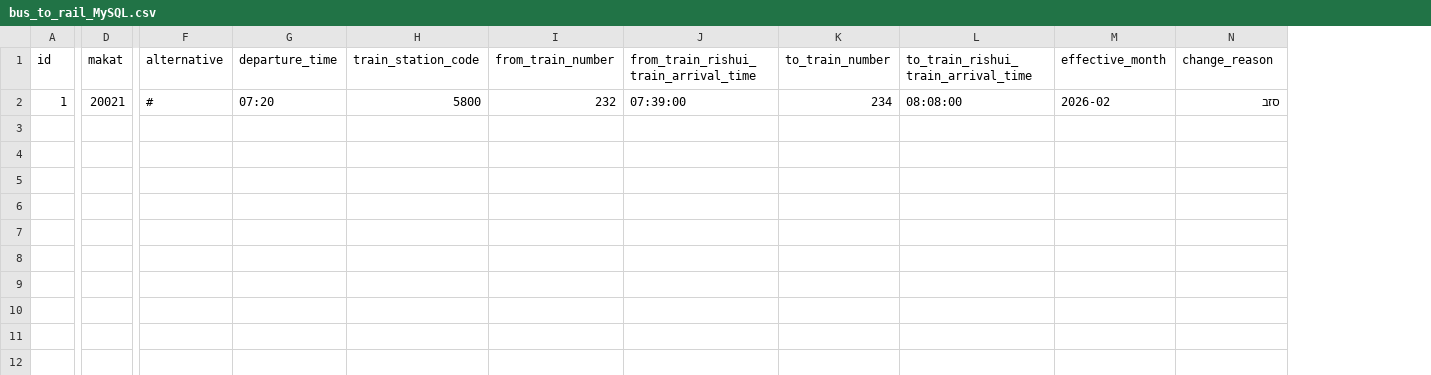
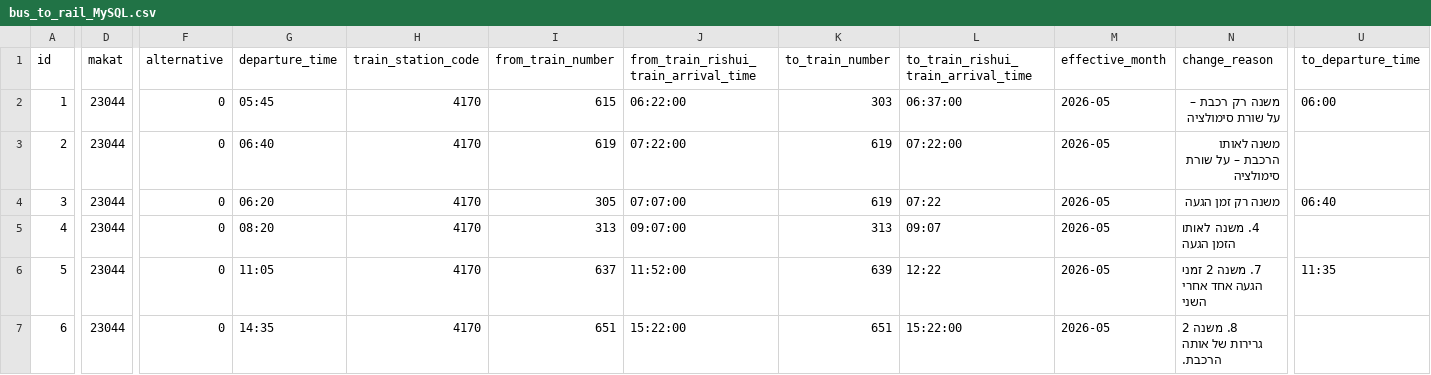
Before and after one commit to AlexILKpmg/Shiluvim-Web, a CSV file: bus_to_rail_MySQL.csv, drawn as a sheet; only a part is shown, gaps mark what is left out; rows hold the shown columns only; the diff covers the shown part only; the diff names each change by its address in the sheet, - before the commit and + after, or states it on an @@ line.

```diff
--- a/bus_to_rail_MySQL.csv
+++ b/bus_to_rail_MySQL.csv
+column U (to_departure_time), row 2: 06:00
-D2 (makat): 20021
+D2 (makat): 23044
-F2 (alternative): #
+F2 (alternative): 0
-G2 (departure_time): 07:20
+G2 (departure_time): 05:45
-H2 (train_station_code): 5800
+H2 (train_station_code): 4170
-I2 (from_train_number): 232
+I2 (from_train_number): 615
-J2: 07:39:00
+J2: 06:22:00
-K2 (to_train_number): 234
+K2 (to_train_number): 303
-L2: 08:08:00
+L2: 06:37:00
-M2 (effective_month): 2026-02
+M2 (effective_month): 2026-05
-N2 (change_reason): סזב
+N2 (change_reason): משנה רק רכבת – על שורת סימולציה
+row 3: 2 | 23044 | 0 | 06:40 | 4170 | 619 | 07:22:00 | 619 | 07:22:00 | 2026-05 | משנה לאותו הרכבת – על שורת סימולציה
+row 4: 3 | 23044 | 0 | 06:20 | 4170 | 305 | 07:07:00 | 619 | 07:22 | 2026-05 | משנה רק זמן הגעה | 06:40
+row 5: 4 | 23044 | 0 | 08:20 | 4170 | 313 | 09:07:00 | 313 | 09:07 | 2026-05 | 4. משנה לאותו הזמן הגעה
+row 6: 5 | 23044 | 0 | 11:05 | 4170 | 637 | 11:52:00 | 639 | 12:22 | 2026-05 | 7. משנה 2 זמני הגעה אחד אחרי השני | 11:35
+row 7: 6 | 23044 | 0 | 14:35 | 4170 | 651 | 15:22:00 | 651 | 15:22:00 | 2026-05 | 8. משנה 2 גרירות של אותה הרכבת.
```
Also changed, not shown: 1 edited cell elsewhere in this file, 21 other files.
